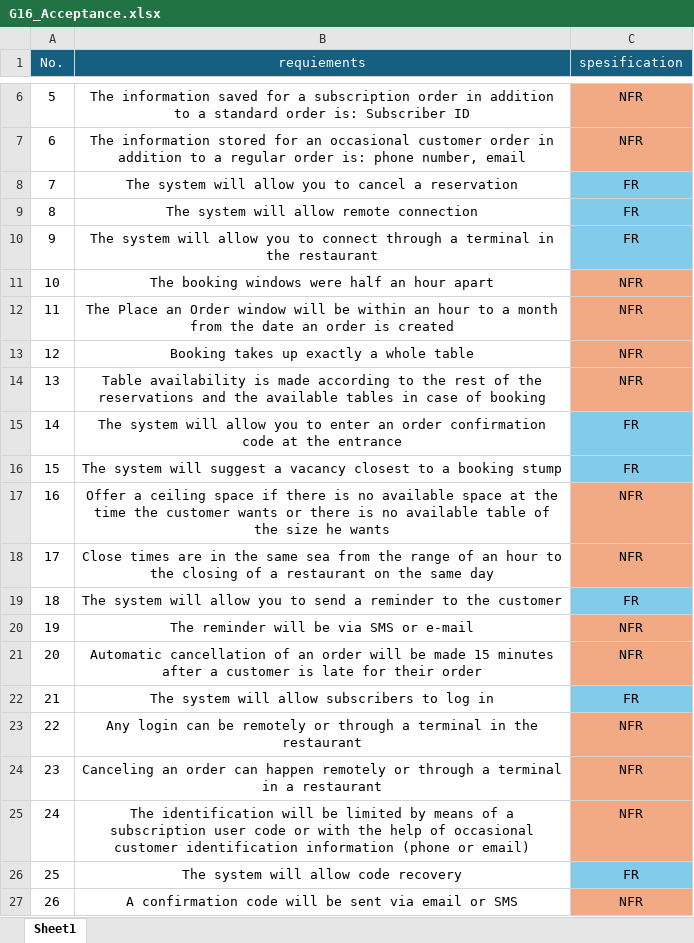
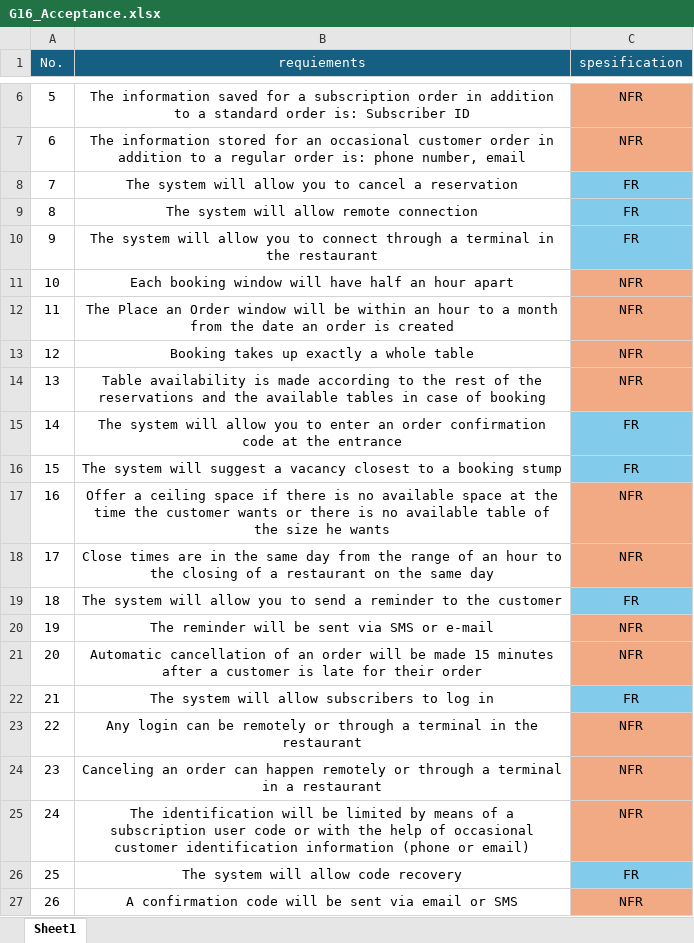
Before and after one commit to andreibel/middleProjectBistro_16, an Excel workbook: system design/G16_Acceptance.xlsx, sheet Sheet1, drawn as a sheet; only a part is shown, gaps mark what is left out; values as stored, in another font and other column widths than the file's, no borders; the diff names each change by its address in the sheet, - before the commit and + after, or states it on an @@ line.

Commit message:
adding new actor to use case and add new use case to the diagram, also fixing spelling on G16_Acceptence file

```diff
--- a/system design/G16_Acceptance.xlsx (sheet Sheet1)
+++ b/system design/G16_Acceptance.xlsx (sheet Sheet1)
-B11 (requiements): The booking windows were half an…
+B11 (requiements): Each booking window will have half an…
-B18 (requiements): …the same sea from the…
+B18 (requiements): …the same day from the…
-B20 (requiements): The reminder will be via SMS or e-mail
+B20 (requiements): The reminder will be sent via SMS or e-mail
```
